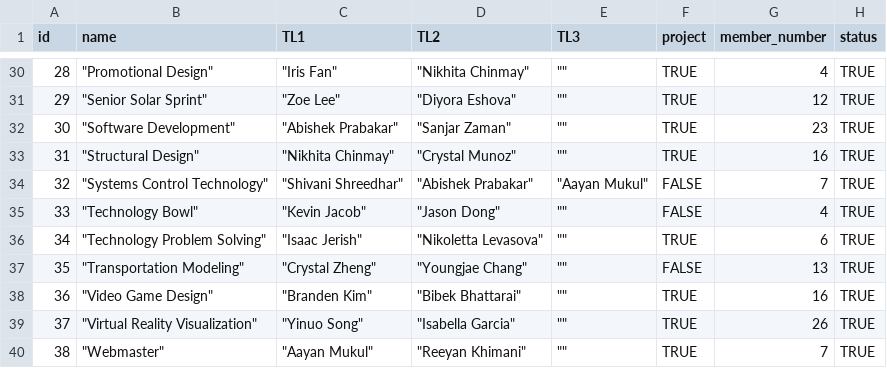
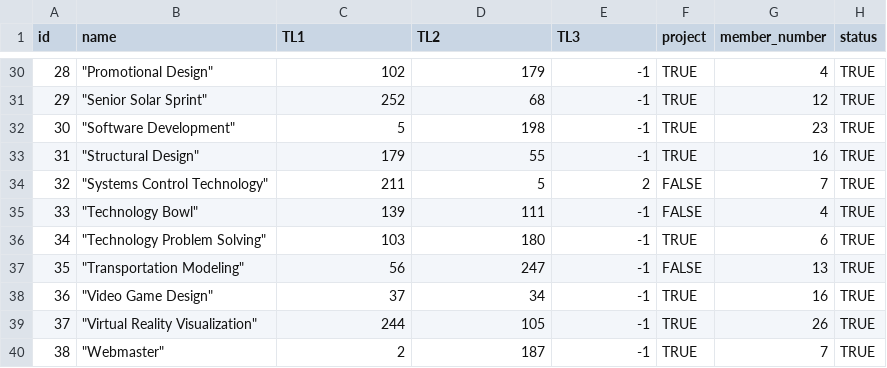
Before and after one commit to StudioMitesh/SQLExploration, a CSV file: event.csv, drawn as a sheet; only a part is shown, gaps mark what is left out; the diff covers the shown part only.

```diff
--- a/event.csv
+++ b/event.csv
@@ -30,11 +30,11 @@ id,name,TL1,TL2,TL3,project,member_number,status
-28,"""Promotional Design""","""Iris Fan""","""Nikhita Chinmay""","""""",TRUE,4,TRUE
-29,"""Senior Solar Sprint""","""Zoe Lee""","""Diyora Eshova""","""""",TRUE,12,TRUE
-30,"""Software Development""","""Abishek Prabakar""","""Sanjar Zaman""","""""",TRUE,23,TRUE
-31,"""Structural Design""","""Nikhita Chinmay""","""Crystal Munoz""","""""",TRUE,16,TRUE
-32,"""Systems Control Technology""","""Shivani Shreedhar""","""Abishek Prabakar""","""Aayan Mukul""",FALSE,7,TRUE
-33,"""Technology Bowl""","""Kevin Jacob""","""Jason Dong""","""""",FALSE,4,TRUE
-34,"""Technology Problem Solving""","""Isaac Jerish""","""Nikoletta Levasova""","""""",TRUE,6,TRUE
-35,"""Transportation Modeling""","""Crystal Zheng""","""Youngjae Chang""","""""",FALSE,13,TRUE
-36,"""Video Game Design""","""Branden Kim""","""Bibek Bhattarai""","""""",TRUE,16,TRUE
-37,"""Virtual Reality Visualization""","""Yinuo Song""","""Isabella Garcia""","""""",TRUE,26,TRUE
-38,"""Webmaster""","""Aayan Mukul""","""Reeyan Khimani""","""""",TRUE,7,TRUE
+28,"""Promotional Design""",102,179,-1,TRUE,4,TRUE
+29,"""Senior Solar Sprint""",252,68,-1,TRUE,12,TRUE
+30,"""Software Development""",5,198,-1,TRUE,23,TRUE
+31,"""Structural Design""",179,55,-1,TRUE,16,TRUE
+32,"""Systems Control Technology""",211,5,2,FALSE,7,TRUE
+33,"""Technology Bowl""",139,111,-1,FALSE,4,TRUE
+34,"""Technology Problem Solving""",103,180,-1,TRUE,6,TRUE
+35,"""Transportation Modeling""",56,247,-1,FALSE,13,TRUE
+36,"""Video Game Design""",37,34,-1,TRUE,16,TRUE
+37,"""Virtual Reality Visualization""",244,105,-1,TRUE,26,TRUE
+38,"""Webmaster""",2,187,-1,TRUE,7,TRUE
```
Also changed, not shown: 84 edited cells elsewhere in this file, 4 other files.
